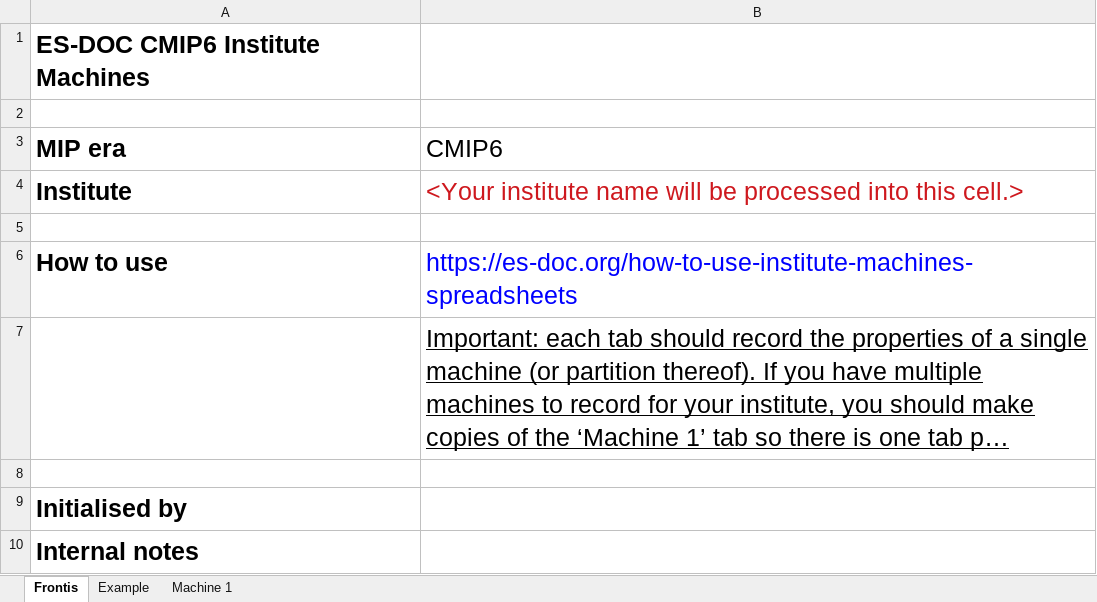
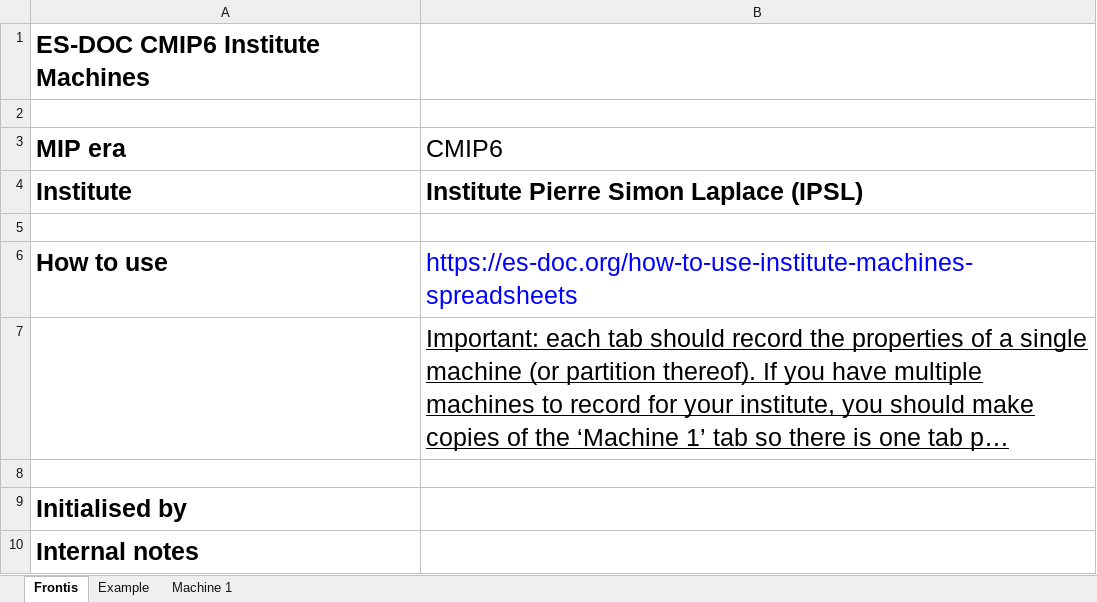
Before and after one commit to ES-DOC-INSTITUTIONAL/ipsl, an Excel workbook: cmip6/machines/cmip6_ipsl_machines.xlsx, sheet Frontis, drawn as a sheet; long unchanged cells end in …; values as stored, in another font and other column widths than the file's, no borders; the diff names each change by its address in the sheet, - before the commit and + after, or states it on an @@ line.

```diff
--- a/cmip6/machines/cmip6_ipsl_machines.xlsx (sheet Frontis)
+++ b/cmip6/machines/cmip6_ipsl_machines.xlsx (sheet Frontis)
-B4 (CMIP6): <Your institute name will be processed into this cell.>
+B4 (CMIP6): Institute Pierre Simon Laplace (IPSL)
@@ B4 bold: off → on, text colour: #CE181E → black @@
```
Also changed, not shown: sheet Example, sheet Machine 1.
